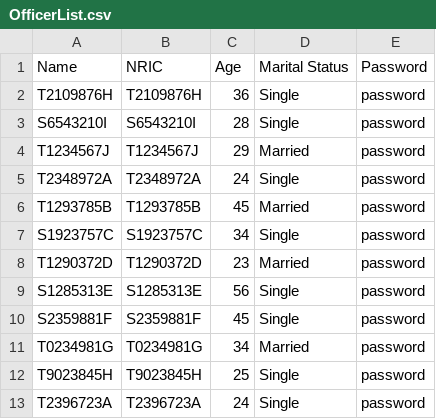
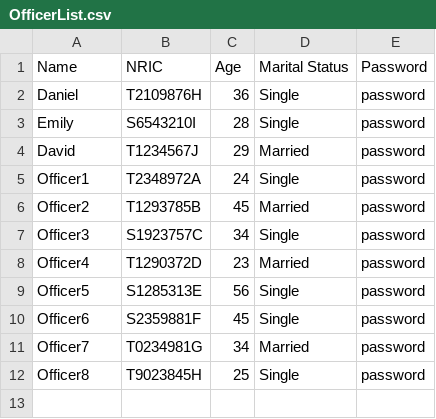
Before and after one commit to Elkan-Ong/SC2002Proj, a CSV file: BTO/src/Files/OfficerList.csv, drawn as a sheet.

```diff
--- a/BTO/src/Files/OfficerList.csv
+++ b/BTO/src/Files/OfficerList.csv
@@ -1,13 +1,12 @@
 Name,NRIC,Age,Marital Status,Password
-T2109876H,T2109876H,36,Single,password
-S6543210I,S6543210I,28,Single,password
-T1234567J,T1234567J,29,Married,password
-T2348972A,T2348972A,24,Single,password
-T1293785B,T1293785B,45,Married,password
-S1923757C,S1923757C,34,Single,password
-T1290372D,T1290372D,23,Married,password
-S1285313E,S1285313E,56,Single,password
-S2359881F,S2359881F,45,Single,password
-T0234981G,T0234981G,34,Married,password
-T9023845H,T9023845H,25,Single,password
-T2396723A,T2396723A,24,Single,password
+Daniel,T2109876H,36,Single,password
+Emily,S6543210I,28,Single,password
+David,T1234567J,29,Married,password
+Officer1,T2348972A,24,Single,password
+Officer2,T1293785B,45,Married,password
+Officer3,S1923757C,34,Single,password
+Officer4,T1290372D,23,Married,password
+Officer5,S1285313E,56,Single,password
+Officer6,S2359881F,45,Single,password
+Officer7,T0234981G,34,Married,password
+Officer8,T9023845H,25,Single,password
```
Also changed, not shown: BTO/src/Files/ApplicantList.csv, BTO/src/Files/ProjectList.csv, 15 other files.
